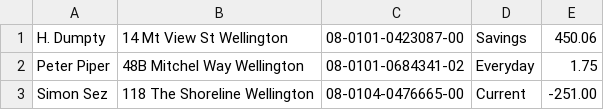
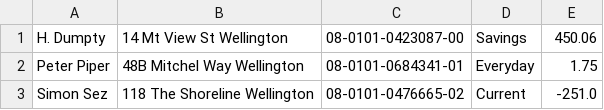
Before and after one commit to ravjivi/Kawaii-Bank, a CSV file: Kawaii-Bank/bankData.csv, drawn as a sheet.

```diff
--- a/Kawaii-Bank/bankData.csv
+++ b/Kawaii-Bank/bankData.csv
@@ -1,3 +1,3 @@
 H. Dumpty,14 Mt View St Wellington,08-0101-0423087-00,Savings,450.06
-Peter Piper,48B Mitchel Way Wellington,08-0101-0684341-02,Everyday,1.75
-Simon Sez,118 The Shoreline Wellington,08-0104-0476665-00,Current,-251.00
+Peter Piper,48B Mitchel Way Wellington,08-0101-0684341-01,Everyday,1.75
+Simon Sez,118 The Shoreline Wellington,08-0101-0476665-02,Current,-251.0
```
Also changed, not shown: 3 other files.
